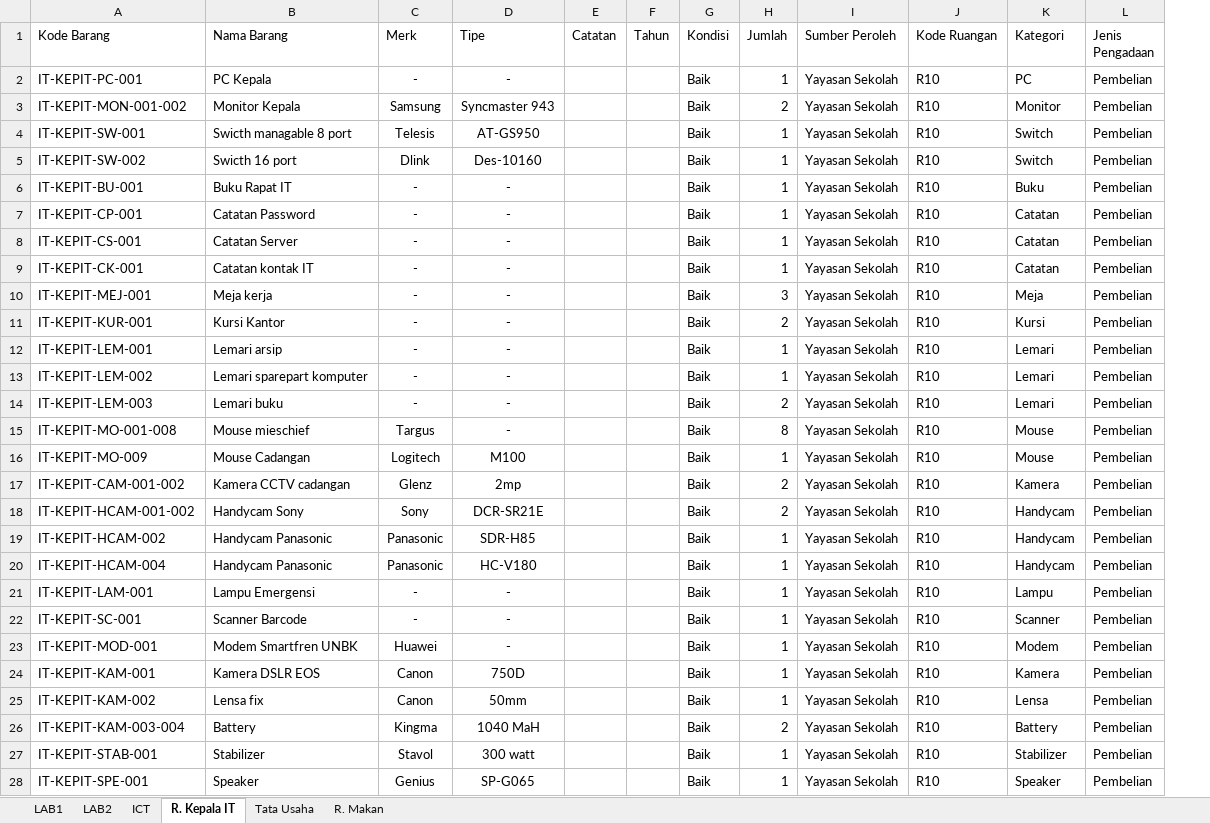
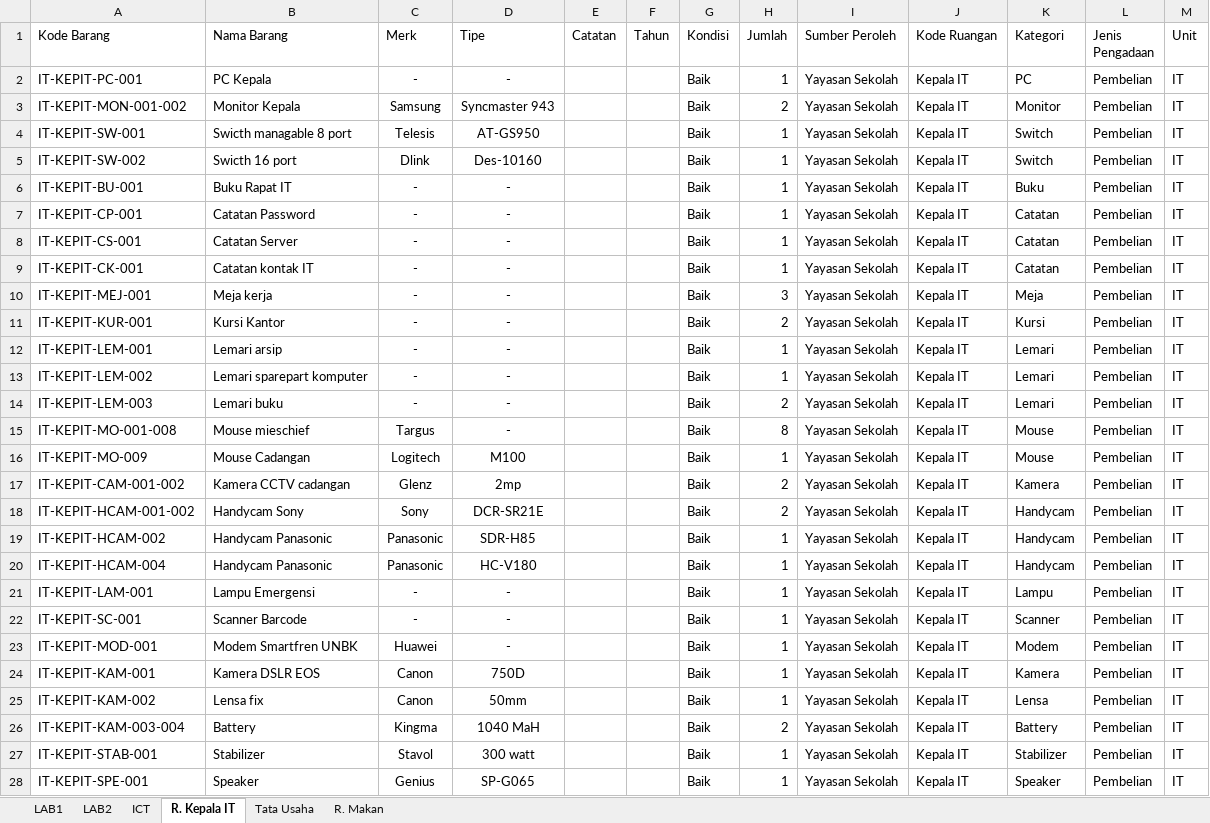
Before and after one commit to neet693/SistemInventarisasiYahya, an Excel workbook: public/assets/template-import.xlsx, sheet R. Kepala IT, drawn as a sheet; only a part is shown; values as stored, in another font and other column widths than the file's, no borders; the diff covers the shown part only; the diff names each change by its address in the sheet, - before the commit and + after, or states it on an @@ line.

```diff
--- a/public/assets/template-import.xlsx (sheet R. Kepala IT)
+++ b/public/assets/template-import.xlsx (sheet R. Kepala IT)
+column M (Unit), rows 2-28: all IT
-J2:J28 (Kode Ruangan): R10
+J2:J28 (Kode Ruangan): Kepala IT
```
Also changed, not shown: 9 edited cells elsewhere in this sheet, sheet LAB1, sheet ICT, sheet LAB2, sheet R. Makan, sheet Tata Usaha, 14 other files.
